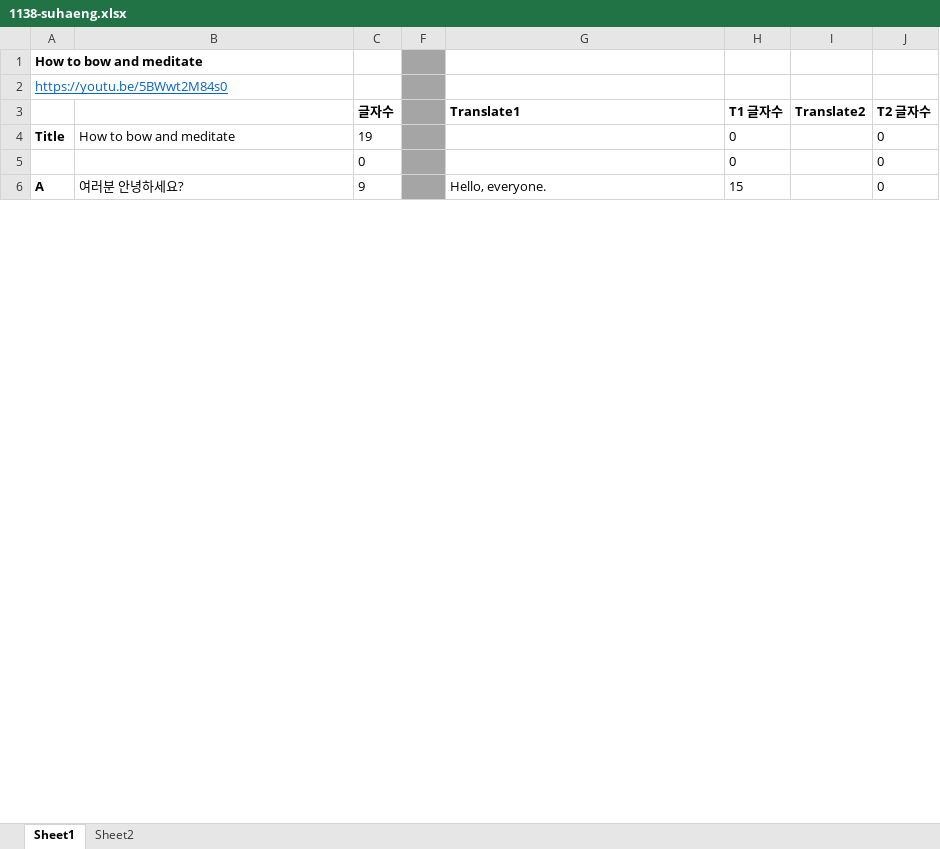
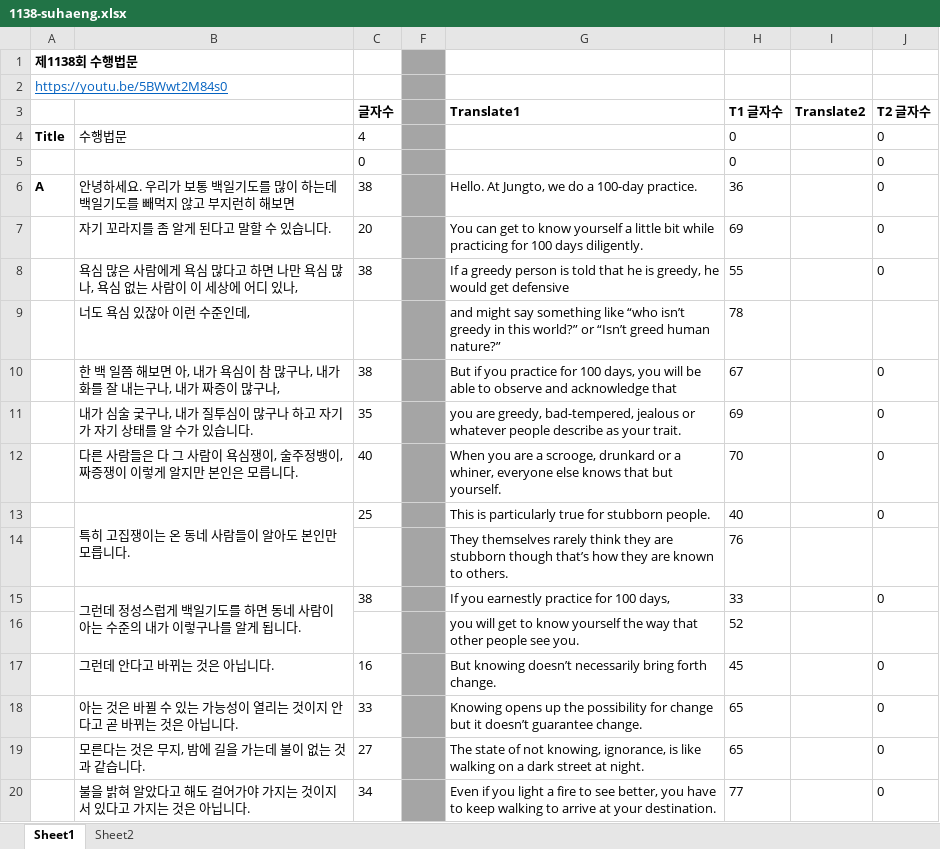
Before and after one commit to jungtosociety/dharma-qna, an Excel workbook: sub/1138/1138-suhaeng.xlsx, sheet Sheet1, drawn as a sheet; only a part is shown; values as stored, in another font and other column widths than the file's, no borders; conditional formats not drawn; the diff covers the shown part only; the diff names each change by its address in the sheet, - before the commit and + after, or states it on an @@ line.

```diff
--- a/sub/1138/1138-suhaeng.xlsx (sheet Sheet1)
+++ b/sub/1138/1138-suhaeng.xlsx (sheet Sheet1)
-A1: How to bow and meditate
+A1: 제1138회 수행법문
-B4: How to bow and meditate
+B4: 수행법문
-C4 (글자수): 19
+C4 (글자수): 4
-B6: 여러분 안녕하세요?
+B6: 안녕하세요. 우리가 보통 백일기도를 많이 하는데 백일기도를 빼먹지 않고 부지런히 해보면
-C6 (글자수): 9
+C6 (글자수): 38
-G6 (Translate1): Hello, everyone.
+G6 (Translate1): Hello. At Jungto, we do a 100-day practice.
-H6 (T1 글자수): 15
+H6 (T1 글자수): 36
+row 7:  | 자기 꼬라지를 좀 알게 된다고 말할 수 있습니다. | 20 |  | You can get to know yourself a little bit while practicing for 100 days diligently. | 69 |  | 0
+row 8:  | 욕심 많은 사람에게 욕심 많다고 하면 나만 욕심 많나, 욕심 없는 사람이 이 세상에 어디 있나, | 38 |  | If a greedy person is told that he is greedy, he would get defensive | 55 |  | 0
+row 9:  | 너도 욕심 있잖아 이런 수준인데, |  |  | and might say something like “who isn’t greedy in this world?” or “Isn’t greed human nature?” | 78
+row 10:  | 한 백 일쯤 해보면 아, 내가 욕심이 참 많구나, 내가 화를 잘 내는구나, 내가 짜증이 많구나, | 38 |  | But if you practice for 100 days, you will be able to observe and acknowledge that | 67 |  | 0
+row 11:  | 내가 심술 궃구나, 내가 질투심이 많구나 하고 자기가 자기 상태를 알 수가 있습니다. | 35 |  | you are greedy, bad-tempered, jealous or whatever people describe as your trait. | 69 |  | 0
+row 12:  | 다른 사람들은 다 그 사람이 욕심쟁이, 술주정뱅이, 짜증쟁이 이렇게 알지만 본인은 모릅니다. | 40 |  | When you are a scrooge, drunkard or a whiner, everyone else knows that but yourself. | 70 |  | 0
+row 13:  | 특히 고집쟁이는 온 동네 사람들이 알아도 본인만 모릅니다. | 25 |  | This is particularly true for stubborn people. | 40 |  | 0
+row 14:  |  |  |  | They themselves rarely think they are stubborn though that’s how they are known to others. | 76
+row 15:  | 그런데 정성스럽게 백일기도를 하면 동네 사람이 아는 수준의 내가 이렇구나를 알게 됩니다. | 38 |  | If you earnestly practice for 100 days, | 33 |  | 0
+row 16:  |  |  |  | you will get to know yourself the way that other people see you. | 52
+row 17:  | 그런데 안다고 바뀌는 것은 아닙니다. | 16 |  | But knowing doesn’t necessarily bring forth change. | 45 |  | 0
+row 18:  | 아는 것은 바뀔 수 있는 가능성이 열리는 것이지 안다고 곧 바뀌는 것은 아닙니다. | 33 |  | Knowing opens up the possibility for change but it doesn’t guarantee change. | 65 |  | 0
+row 19:  | 모른다는 것은 무지, 밤에 길을 가는데 불이 없는 것과 같습니다. | 27 |  | The state of not knowing, ignorance, is like walking on a dark street at night. | 65 |  | 0
+row 20:  | 불을 밝혀 알았다고 해도 걸어가야 가지는 것이지 서 있다고 가지는 것은 아닙니다. | 34 |  | Even if you light a fire to see better, you have to keep walking to arrive at your destination. | 77 |  | 0
```
Also changed, not shown: other rows of this sheet, formulas that keep their value, 4 other files.
